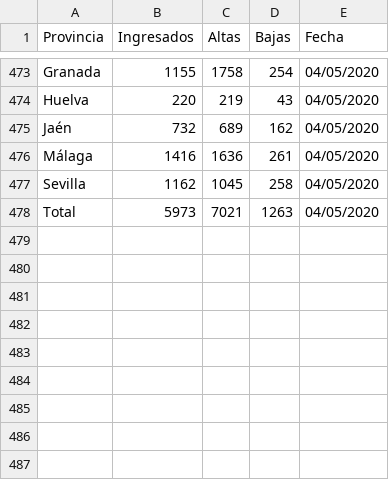
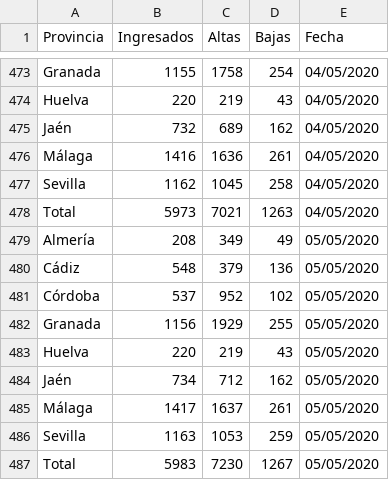
Before and after one commit to kfern/jupyter, a CSV file: covid19-es-and/covid19-es-and.csv, drawn as a sheet; only a part is shown, gaps mark what is left out.

```diff
--- a/covid19-es-and/covid19-es-and.csv
+++ b/covid19-es-and/covid19-es-and.csv
@@ -478 +478,10 @@ Sevilla,1162,1045,258,04/05/2020
 Total,5973,7021,1263,04/05/2020
+Almería,208,349,49,05/05/2020
+Cádiz,548,379,136,05/05/2020
+Córdoba,537,952,102,05/05/2020
+Granada,1156,1929,255,05/05/2020
+Huelva,220,219,43,05/05/2020
+Jaén,734,712,162,05/05/2020
+Málaga,1417,1637,261,05/05/2020
+Sevilla,1163,1053,259,05/05/2020
+Total,5983,7230,1267,05/05/2020
```
Also changed, not shown: 2 other files.
